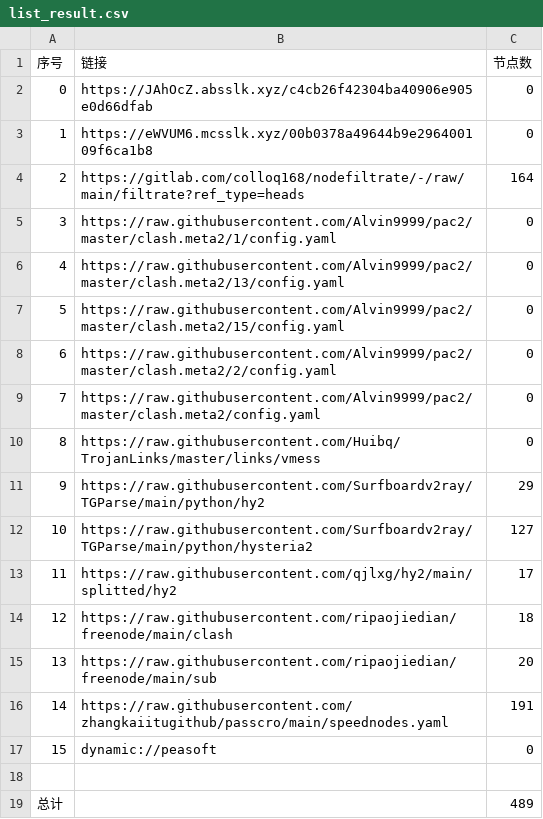
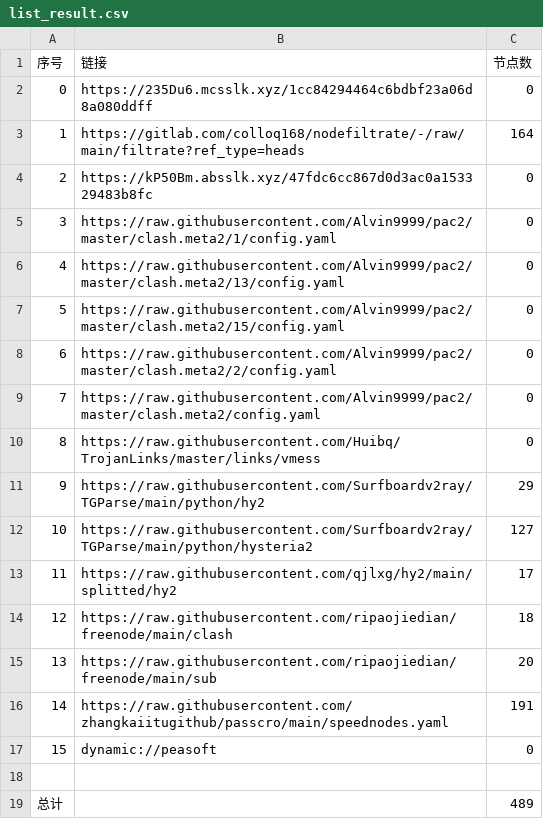
Before and after one commit to ggmsub/AutoMergePublicNodes, a CSV file: list_result.csv, drawn as a sheet.

```diff
--- a/list_result.csv
+++ b/list_result.csv
@@ -1,5 +1,5 @@
 序号,链接,节点数
-0,https://JAhOcZ.absslk.xyz/c4cb26f42304ba40906e905e0d66dfab,0
-1,https://eWVUM6.mcsslk.xyz/00b0378a49644b9e296400109f6ca1b8,0
-2,https://gitlab.com/colloq168/nodefiltrate/-/raw/main/filtrate?ref_type=heads,164
+0,https://235Du6.mcsslk.xyz/1cc84294464c6bdbf23a06d8a080ddff,0
+1,https://gitlab.com/colloq168/nodefiltrate/-/raw/main/filtrate?ref_type=heads,164
+2,https://kP50Bm.absslk.xyz/47fdc6cc867d0d3ac0a153329483b8fc,0
 3,https://raw.githubusercontent.com/Alvin9999/pac2/master/clash.meta2/1/config.yaml,0
```
Also changed, not shown: 22 other files.
